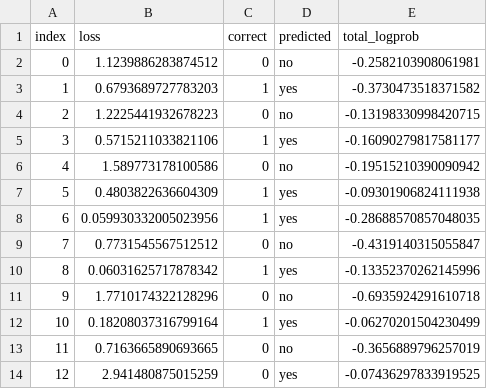
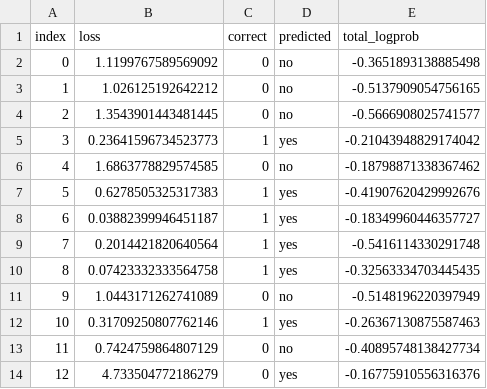
Before and after one commit to thejaminator/scalinglaws, a CSV file: data/eval_pipeline/text-curie-001.csv, drawn as a sheet; only a part is shown; the diff covers the shown part only.

```diff
--- a/data/eval_pipeline/text-curie-001.csv
+++ b/data/eval_pipeline/text-curie-001.csv
@@ -1,14 +1,14 @@
 index,loss,correct,predicted,total_logprob
-0,1.1239886283874512,0, no,-0.2582103908061981
-1,0.6793689727783203,1, yes,-0.3730473518371582
-2,1.2225441932678223,0, no,-0.13198330998420715
-3,0.5715211033821106,1, yes,-0.16090279817581177
-4,1.589773178100586,0, no,-0.19515210390090942
-5,0.4803822636604309,1, yes,-0.09301906824111938
-6,0.059930332005023956,1, yes,-0.28688570857048035
-7,0.7731545567512512,0, no,-0.4319140315055847
-8,0.06031625717878342,1, yes,-0.13352370262145996
-9,1.7710174322128296,0, no,-0.6935924291610718
-10,0.18208037316799164,1, yes,-0.06270201504230499
-11,0.7163665890693665,0, no,-0.3656889796257019
-12,2.941480875015259,0, yes,-0.07436297833919525
+0,1.1199767589569092,0, no,-0.3651893138885498
+1,1.026125192642212,0, no,-0.5137909054756165
+2,1.3543901443481445,0, no,-0.5666908025741577
+3,0.23641596734523773,1, yes,-0.21043948829174042
+4,1.6863778829574585,0, no,-0.18798871338367462
+5,0.6278505325317383,1, yes,-0.41907620429992676
+6,0.03882399946451187,1, yes,-0.18349960446357727
+7,0.2014421820640564,1, yes,-0.5416114330291748
+8,0.07423332333564758,1, yes,-0.32563334703445435
+9,1.0443171262741089,0, no,-0.5148196220397949
+10,0.31709250807762146,1, yes,-0.26367130875587463
+11,0.7424759864807129,0, no,-0.40895748138427734
+12,4.733504772186279,0, yes,-0.16775910556316376
```
Also changed, not shown: 26 edited cells elsewhere in this file, data/eval_pipeline/text-ada-001.csv, data/eval_pipeline/text-babbage-001.csv, 19 other files.
